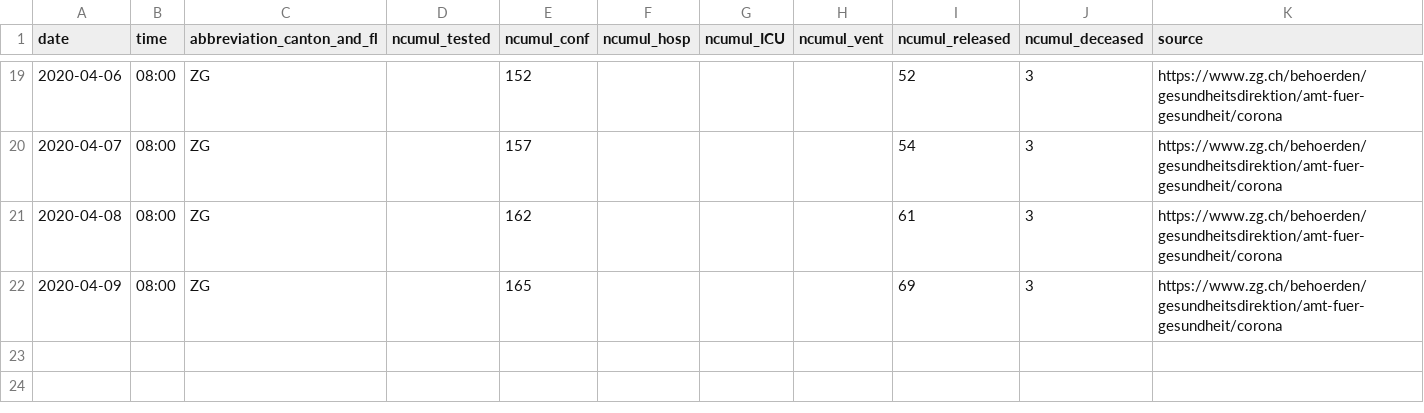
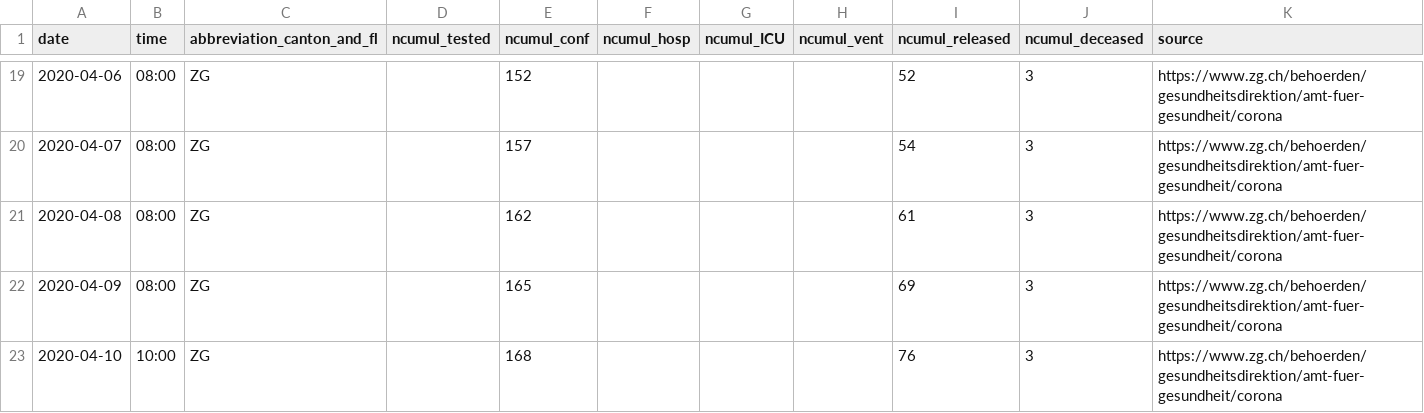
Before and after one commit to cclauss/covid_19, a CSV file: fallzahlen_kanton_total_csv/COVID19_Fallzahlen_Kanton_ZG_total.csv, drawn as a sheet; only a part is shown, gaps mark what is left out; the diff names each change by its address in the sheet, - before the commit and + after, or states it on an @@ line.

```diff
--- a/fallzahlen_kanton_total_csv/COVID19_Fallzahlen_Kanton_ZG_total.csv
+++ b/fallzahlen_kanton_total_csv/COVID19_Fallzahlen_Kanton_ZG_total.csv
+row 23: 2020-04-10 | 10:00 | ZG |  | 168 |  |  |  | 76 | 3 | https://www.zg.ch/behoerden/gesundheitsdirektion/amt-fuer-gesundheit/corona
```
